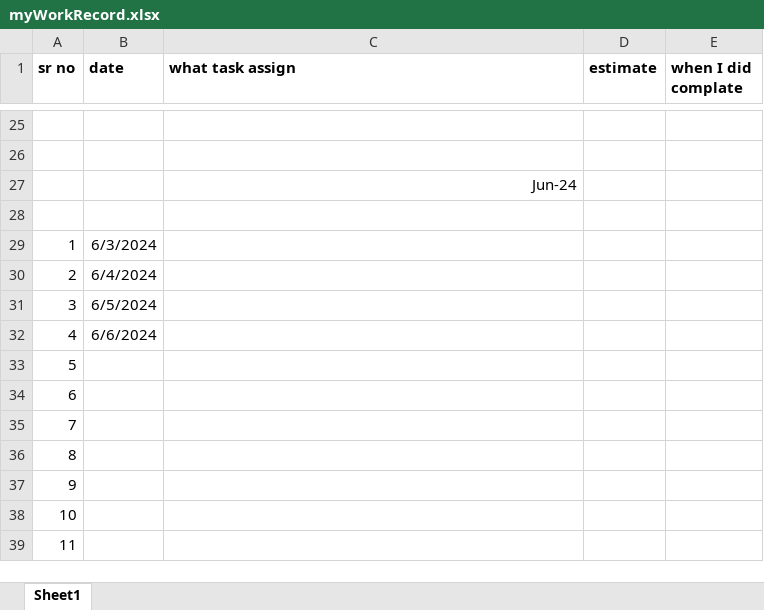
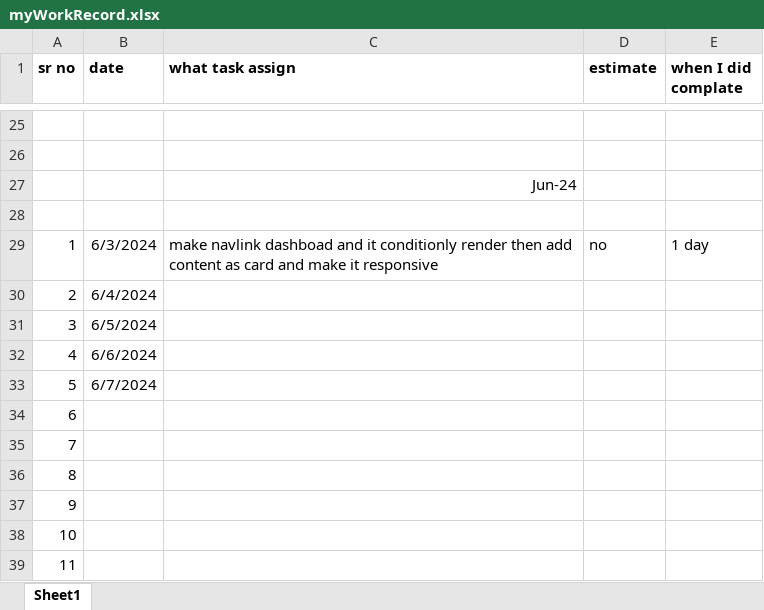
Before and after one commit to kishorubhale/company_workStatus, an Excel workbook: myWorkRecord.xlsx, sheet Sheet1, drawn as a sheet; only a part is shown, gaps mark what is left out; values as stored, in another font and other column widths than the file's, no borders; the diff names each change by its address in the sheet, - before the commit and + after, or states it on an @@ line.

Commit message:
3-6-2024 work done

```diff
--- a/myWorkRecord.xlsx (sheet Sheet1)
+++ b/myWorkRecord.xlsx (sheet Sheet1)
-C29 (what task assign): (empty)
+C29 (what task assign): make navlink dashboad and it conditionly render then add content as card and make it responsive
-D29 (estimate): (empty)
+D29 (estimate): no
-E29 (when I did complate): (empty)
+E29 (when I did complate): 1 day
-B33 (date): (empty)
+B33 (date): 6/7/2024
```
